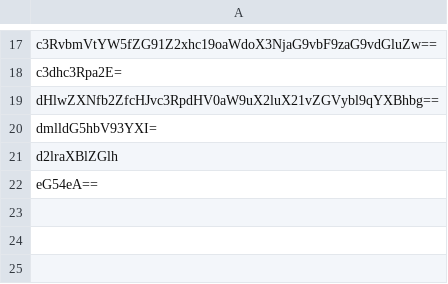
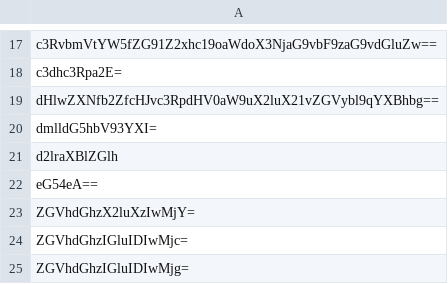
Before and after one commit to mozilla-services/merino-py, a CSV file: merino/jobs/wikipedia_offline_uploader/page_ignore.csv, drawn as a sheet; only a part is shown, gaps mark what is left out.

Commit message:
chore: wiki blocklist update (#1738)

```diff
--- a/merino/jobs/wikipedia_offline_uploader/page_ignore.csv
+++ b/merino/jobs/wikipedia_offline_uploader/page_ignore.csv
@@ -22 +22,4 @@ d2lraXBlZGlh
 eG54eA==
+ZGVhdGhzX2luXzIwMjY=
+ZGVhdGhzIGluIDIwMjc=
+ZGVhdGhzIGluIDIwMjg=
```
